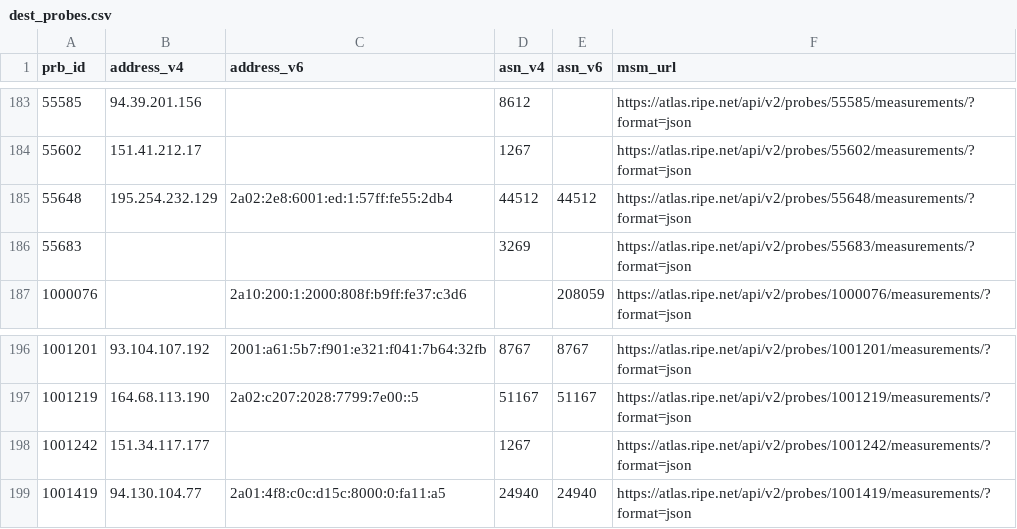
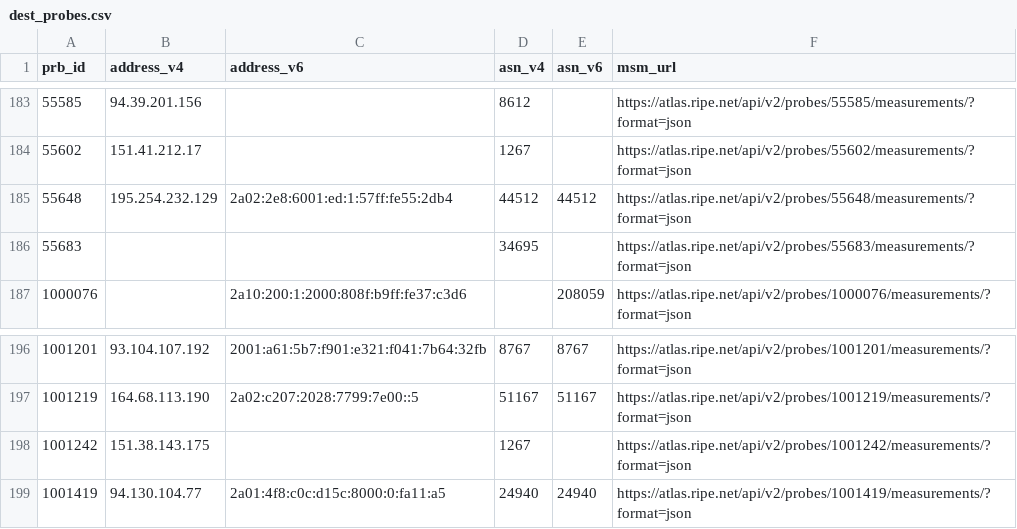
Before and after one commit to veronicator/BachelorThesis-RipeAtlas, a CSV file: dest_probes.csv, drawn as a sheet; only a part is shown, gaps mark what is left out; the diff covers the shown part only.

```diff
--- a/dest_probes.csv
+++ b/dest_probes.csv
@@ -185,3 +185,3 @@ prb_id,address_v4,address_v6,asn_v4,asn_v6,msm_url
 55648,195.254.232.129,2a02:2e8:6001:ed:1:57ff:fe55:2db4,44512,44512,https://atlas.ripe.net/api/v2/probes/55648/measurements/?format=json
-55683,,,3269,,https://atlas.ripe.net/api/v2/probes/55683/measurements/?format=json
+55683,,,34695,,https://atlas.ripe.net/api/v2/probes/55683/measurements/?format=json
 1000076,,2a10:200:1:2000:808f:b9ff:fe37:c3d6,,208059,https://atlas.ripe.net/api/v2/probes/1000076/measurements/?format=json
@@ -197,3 +197,3 @@ prb_id,address_v4,address_v6,asn_v4,asn_v6,msm_url
 1001219,164.68.113.190,2a02:c207:2028:7799:7e00::5,51167,51167,https://atlas.ripe.net/api/v2/probes/1001219/measurements/?format=json
-1001242,151.34.117.177,,1267,,https://atlas.ripe.net/api/v2/probes/1001242/measurements/?format=json
+1001242,151.38.143.175,,1267,,https://atlas.ripe.net/api/v2/probes/1001242/measurements/?format=json
 1001419,94.130.104.77,2a01:4f8:c0c:d15c:8000:0:fa11:a5,24940,24940,https://atlas.ripe.net/api/v2/probes/1001419/measurements/?format=json
```
Also changed, not shown: 21 edited cells elsewhere in this file, src_probes.csv, 7 other files.
